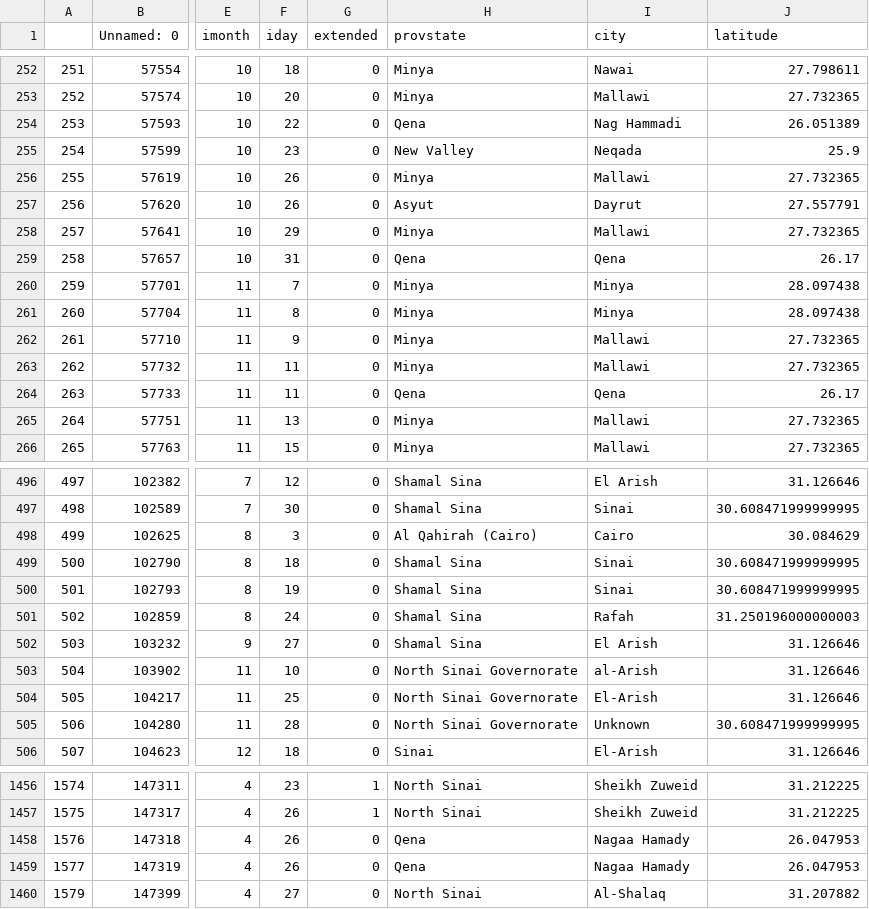
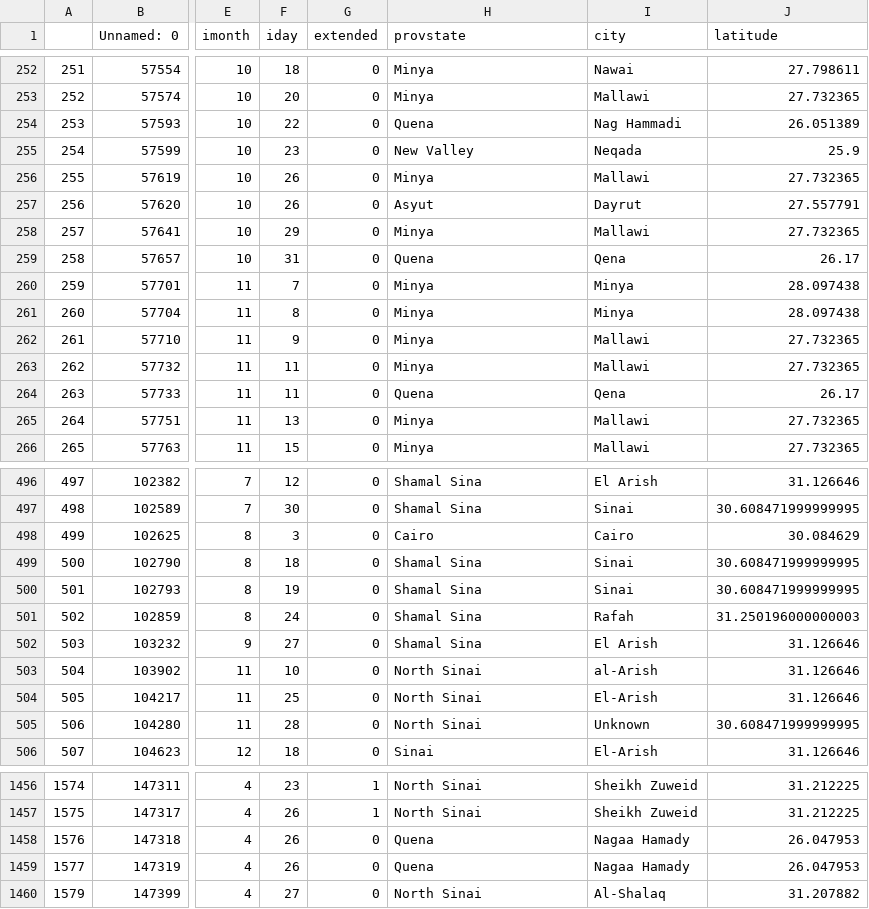
Before and after one commit to Daniel870801/Egypt_terrorism_dataset, a CSV file: clean_data.csv, drawn as a sheet; only a part is shown, gaps mark what is left out; the diff covers the shown part only; the diff names each change by its address in the sheet, - before the commit and + after, or states it on an @@ line.

```diff
--- a/clean_data.csv
+++ b/clean_data.csv
-H254 (provstate): Qena
+H254 (provstate): Quena
-H259 (provstate): Qena
+H259 (provstate): Quena
-H264 (provstate): Qena
+H264 (provstate): Quena
-H498 (provstate): Al Qahirah (Cairo)
+H498 (provstate): Cairo
-H503:H505 (provstate): North Sinai Governorate
+H503:H505 (provstate): North Sinai
-H1458:H1459 (provstate): Qena
+H1458:H1459 (provstate): Quena
```
Also changed, not shown: 42 edited cells elsewhere in this file, 2 other files.
